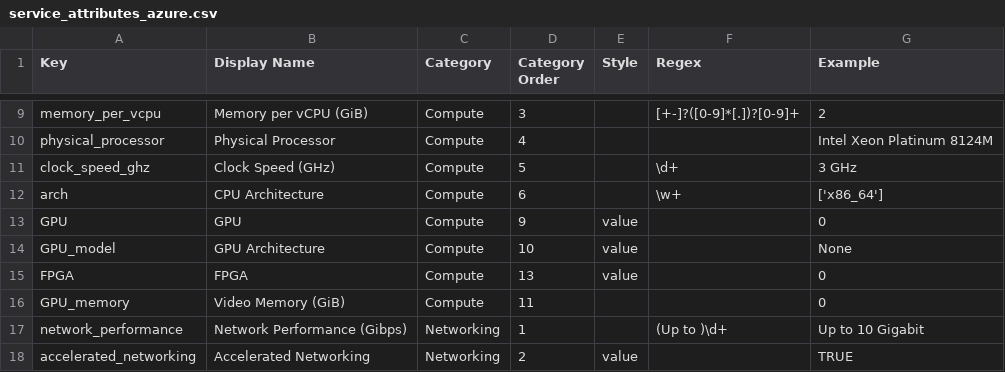
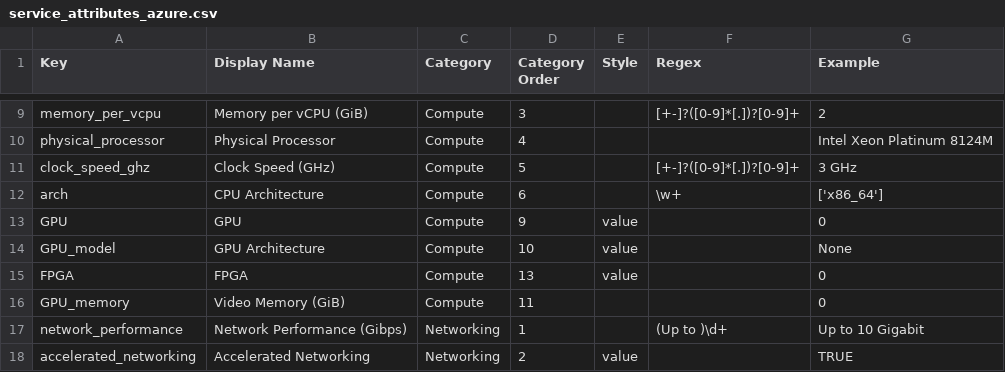
Before and after one commit to vantage-sh/ec2instances.info, a CSV file: meta/service_attributes_azure.csv, drawn as a sheet; only a part is shown, gaps mark what is left out.

Commit message:
float clock speed for azure

```diff
--- a/meta/service_attributes_azure.csv
+++ b/meta/service_attributes_azure.csv
@@ -10,3 +10,3 @@ memory_per_vcpu,Memory per vCPU (GiB),Compute,3,,[+-]?([0-9]*[.])?[0-9]+,2
 physical_processor,Physical Processor,Compute,4,,,Intel Xeon Platinum 8124M
-clock_speed_ghz,Clock Speed (GHz),Compute,5,,\d+,3 GHz
+clock_speed_ghz,Clock Speed (GHz),Compute,5,,[+-]?([0-9]*[.])?[0-9]+,3 GHz
 arch,CPU Architecture,Compute,6,,\w+,['x86_64']
```
